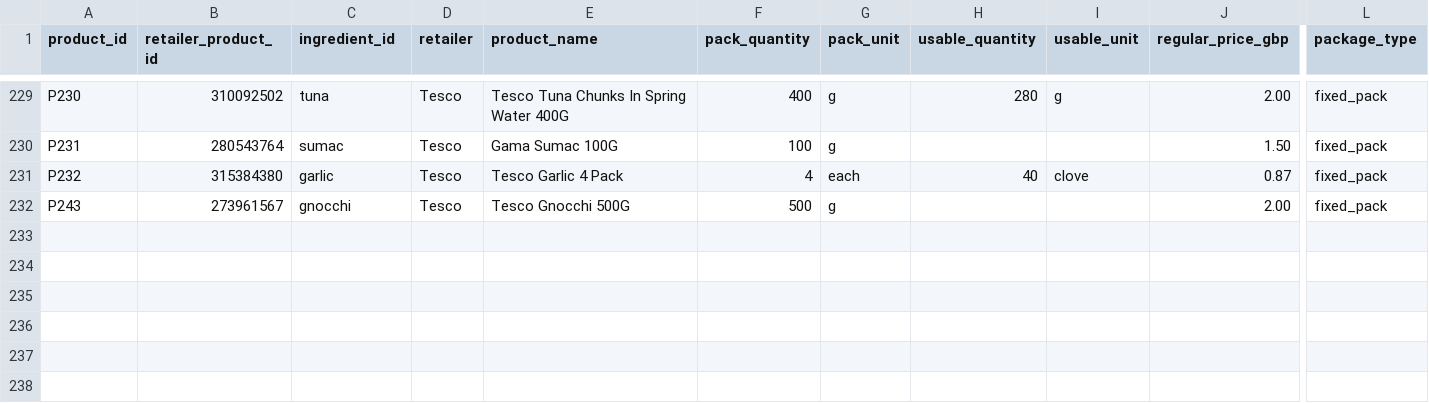
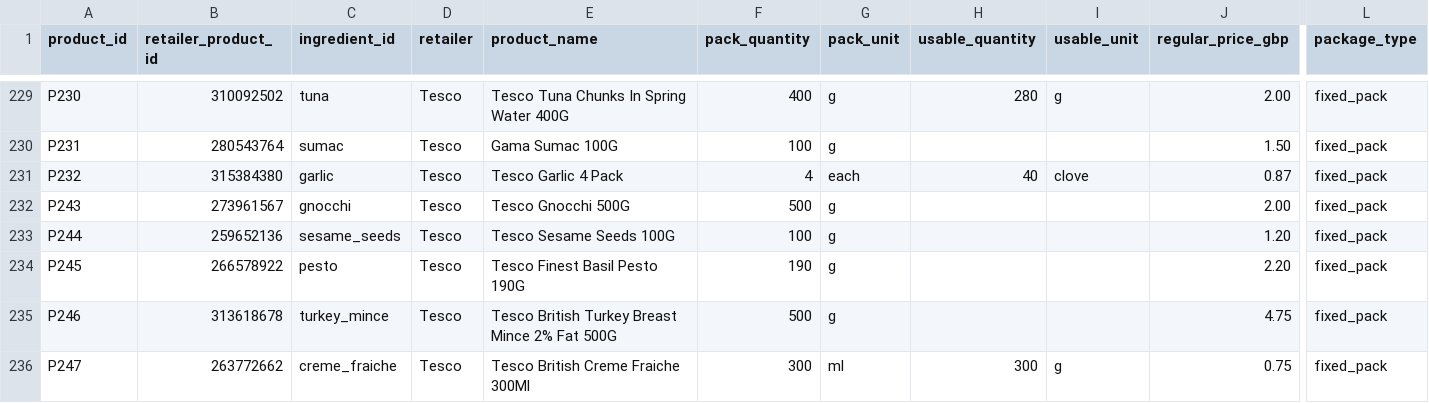
Before and after one commit to hassambashir/grocery-optimiser, a CSV file: data/products.csv, drawn as a sheet; only a part is shown, gaps mark what is left out; rows hold the shown columns only; the diff names each change by its address in the sheet, - before the commit and + after, or states it on an @@ line.

Commit message:
Add Tesco sesame seeds basil pesto turkey mince and creme fraiche mappings

```diff
--- a/data/products.csv
+++ b/data/products.csv
+row 233: P244 | 259652136 | sesame_seeds | Tesco | Tesco Sesame Seeds 100G | 100 | g |  |  | 1.20 | fixed_pack
+row 234: P245 | 266578922 | pesto | Tesco | Tesco Finest Basil Pesto 190G | 190 | g |  |  | 2.20 | fixed_pack
+row 235: P246 | 313618678 | turkey_mince | Tesco | Tesco British Turkey Breast Mince 2% Fat 500G | 500 | g |  |  | 4.75 | fixed_pack
+row 236: P247 | 263772662 | creme_fraiche | Tesco | Tesco British Creme Fraiche 300Ml | 300 | ml | 300 | g | 0.75 | fixed_pack
```
